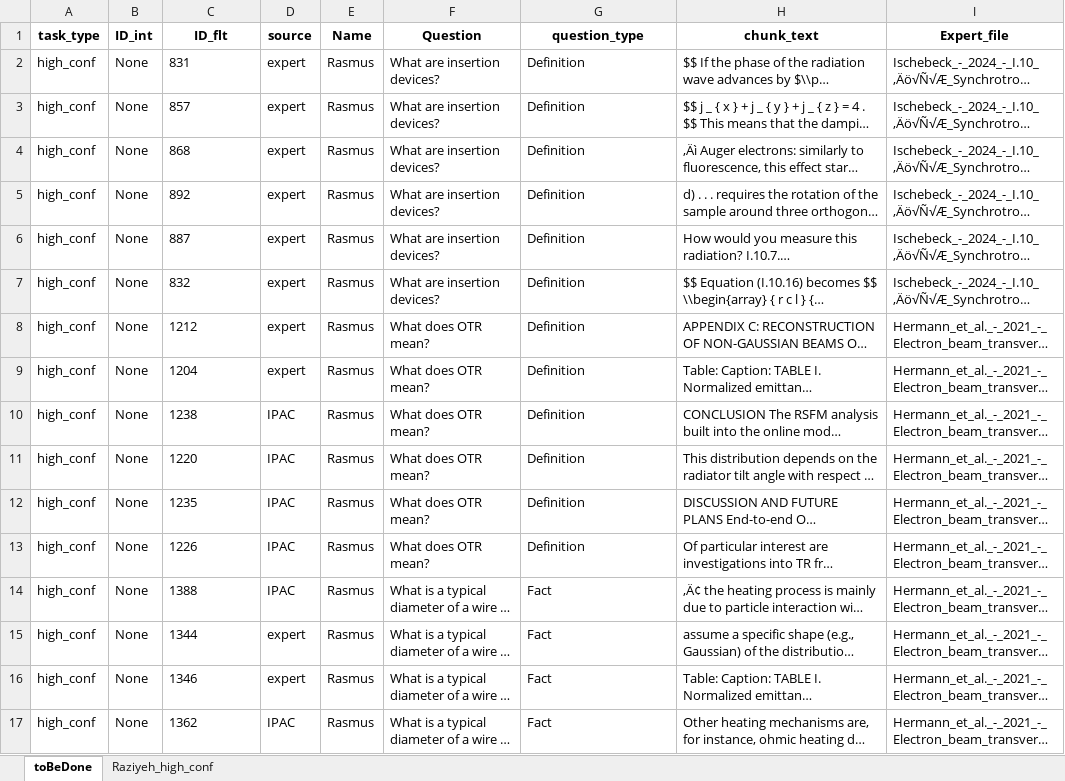
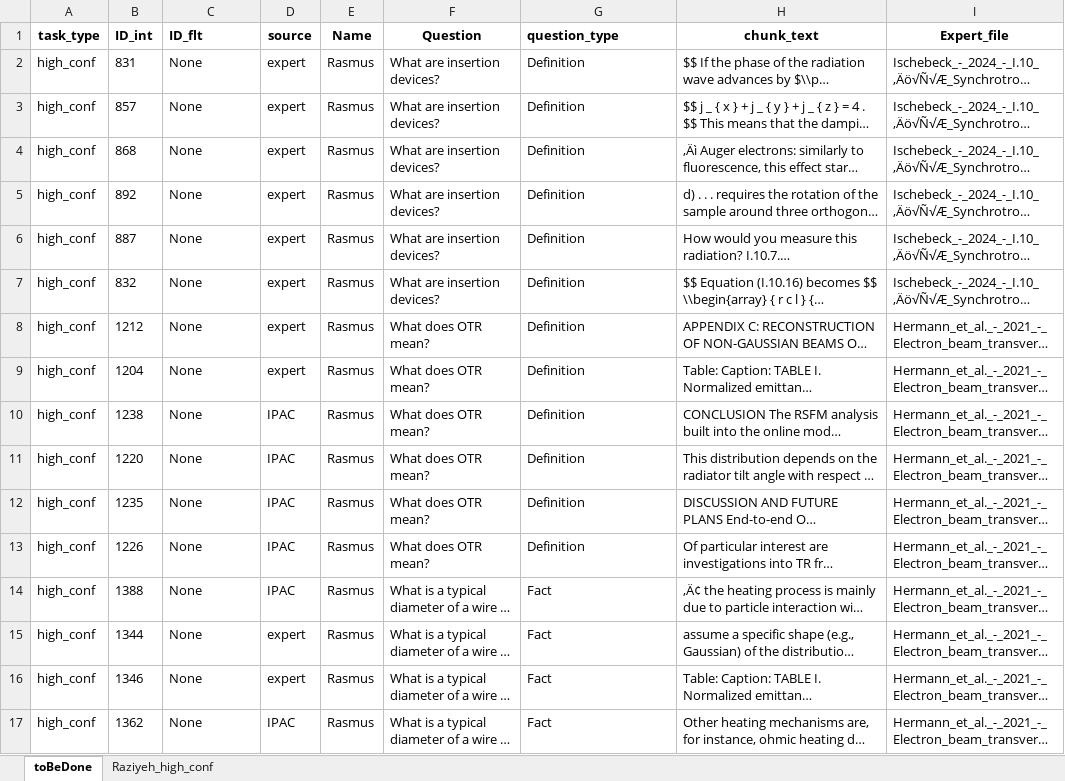
Before and after one commit to qing-dai/annotation, an Excel workbook: high_confidence_for_annotation.xlsx, sheet toBeDone, drawn as a sheet; only a part is shown; long unchanged cells end in …; values as stored, in another font and other column widths than the file's, no borders; conditional formats not drawn; the diff covers the shown part only; the diff names each change by its address in the sheet, - before the commit and + after, or states it on an @@ line.

Commit message:
data upload

```diff
--- a/high_confidence_for_annotation.xlsx (sheet toBeDone)
+++ b/high_confidence_for_annotation.xlsx (sheet toBeDone)
-C1 alignment: center
+C1 alignment: left
-G1 alignment: center
+G1 alignment: left
-B2 (ID_int): None
+B2 (ID_int): 831
-C2 (ID_flt): 831
+C2 (ID_flt): None
-B3 (ID_int): None
+B3 (ID_int): 857
-C3 (ID_flt): 857
+C3 (ID_flt): None
-B4 (ID_int): None
+B4 (ID_int): 868
-C4 (ID_flt): 868
+C4 (ID_flt): None
-B5 (ID_int): None
+B5 (ID_int): 892
-C5 (ID_flt): 892
+C5 (ID_flt): None
-B6 (ID_int): None
+B6 (ID_int): 887
-C6 (ID_flt): 887
+C6 (ID_flt): None
-B7 (ID_int): None
+B7 (ID_int): 832
-C7 (ID_flt): 832
+C7 (ID_flt): None
-B8 (ID_int): None
+B8 (ID_int): 1212
-C8 (ID_flt): 1212
+C8 (ID_flt): None
-B9 (ID_int): None
+B9 (ID_int): 1204
-C9 (ID_flt): 1204
+C9 (ID_flt): None
-B10 (ID_int): None
+B10 (ID_int): 1238
-C10 (ID_flt): 1238
+C10 (ID_flt): None
-B11 (ID_int): None
+B11 (ID_int): 1220
-C11 (ID_flt): 1220
+C11 (ID_flt): None
-B12 (ID_int): None
+B12 (ID_int): 1235
-C12 (ID_flt): 1235
+C12 (ID_flt): None
-B13 (ID_int): None
+B13 (ID_int): 1226
-C13 (ID_flt): 1226
+C13 (ID_flt): None
-B14 (ID_int): None
+B14 (ID_int): 1388
-C14 (ID_flt): 1388
+C14 (ID_flt): None
-B15 (ID_int): None
+B15 (ID_int): 1344
-C15 (ID_flt): 1344
+C15 (ID_flt): None
-B16 (ID_int): None
+B16 (ID_int): 1346
-C16 (ID_flt): 1346
+C16 (ID_flt): None
-B17 (ID_int): None
+B17 (ID_int): 1362
-C17 (ID_flt): 1362
+C17 (ID_flt): None
```
Also changed, not shown: 670 edited cells elsewhere in this sheet.
